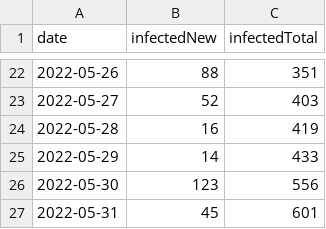
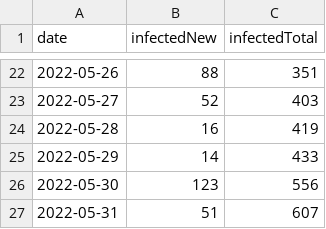
Before and after one commit to ZakariaBouguira/MonkeyPox, a CSV file: data/monkeypox_time_serie.csv, drawn as a sheet; only a part is shown, gaps mark what is left out.

```diff
--- a/data/monkeypox_time_serie.csv
+++ b/data/monkeypox_time_serie.csv
@@ -26,2 +26,2 @@ date,infectedNew,infectedTotal
 2022-05-30,123,556
-2022-05-31,45,601
+2022-05-31,51,607
```
Also changed, not shown: data/monkeypox_data.csv, 10 other files.
